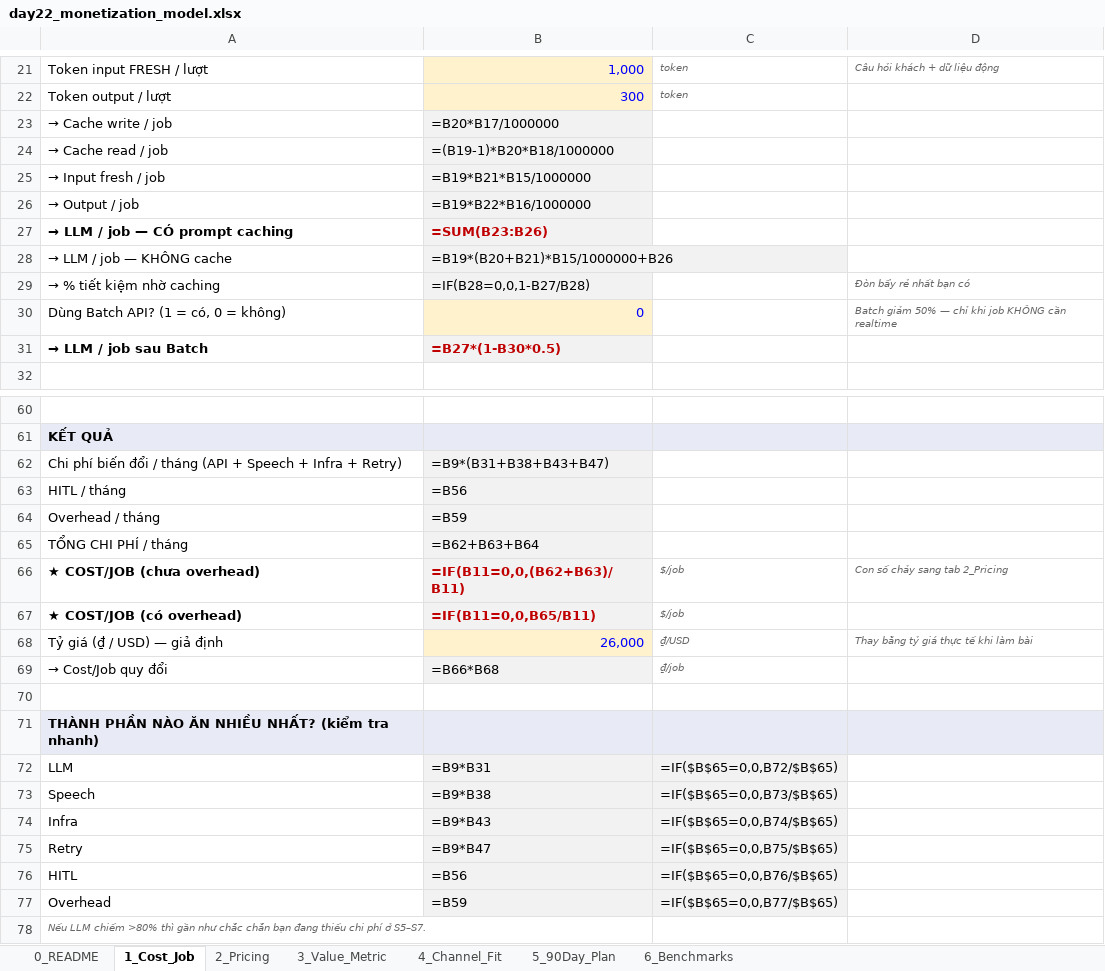
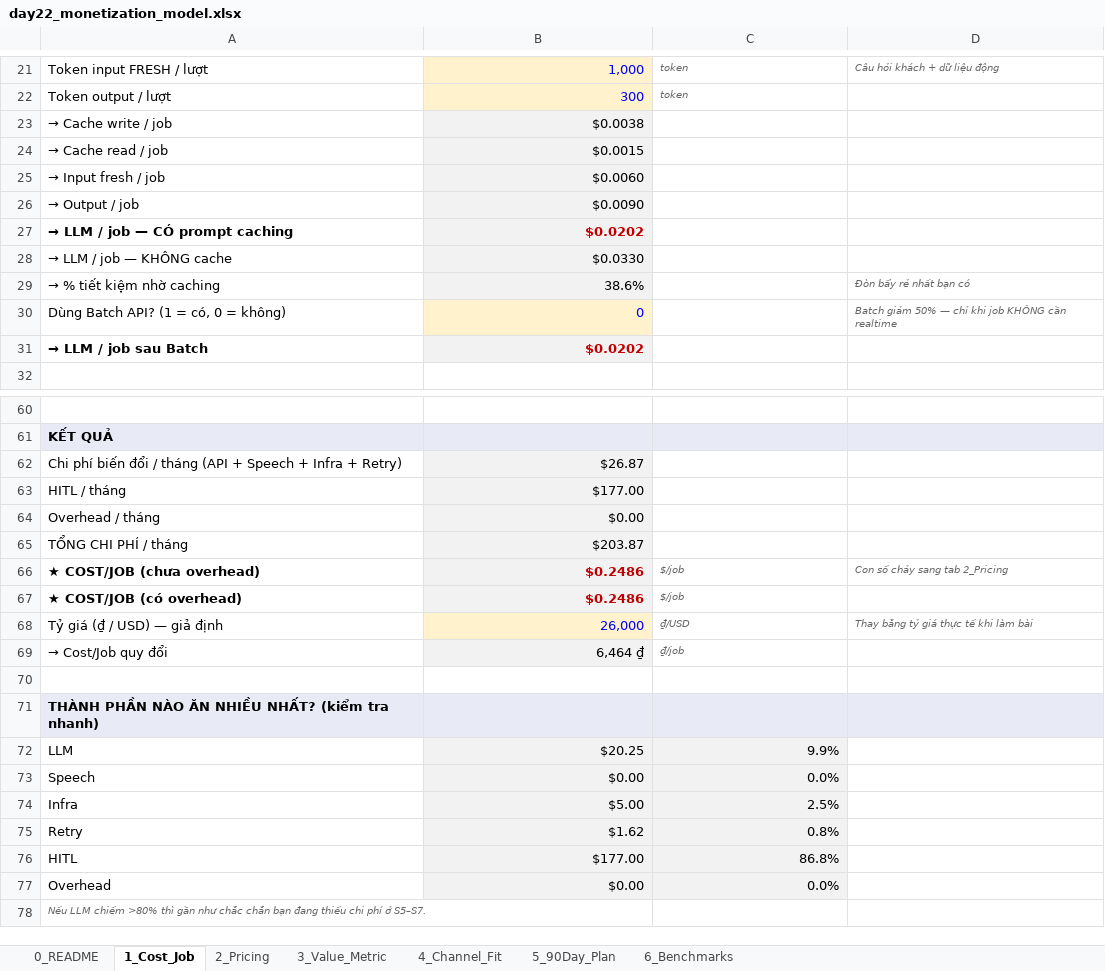
Before and after one commit to trungdam1305/Track1_Day22_2A202602525_DamQuangTrung, an Excel workbook: day22_monetization_model.xlsx, sheet 1_Cost_Job, drawn as a sheet; only a part is shown, gaps mark what is left out; values as stored, in another font and other column widths than the file's, no borders; formulas without a stored value are shown as written; the diff covers the shown part only; the diff names each change by its address in the sheet, - before the commit and + after, or states it on an @@ line.

```diff
--- a/day22_monetization_model.xlsx (sheet 1_Cost_Job)
+++ b/day22_monetization_model.xlsx (sheet 1_Cost_Job)
-B23: =B20*B17/1000000
+B23: $0.0038
-B24: =(B19-1)*B20*B18/1000000
+B24: $0.0015
-B25: =B19*B21*B15/1000000
+B25: $0.0060
-B26: =B19*B22*B16/1000000
+B26: $0.0090
-B27: =SUM(B23:B26)
+B27: $0.0202
-B28: =B19*(B20+B21)*B15/1000000+B26
+B28: $0.0330
-B29: =IF(B28=0,0,1-B27/B28)
+B29: 38.6%
-B31: =B27*(1-B30*0.5)
+B31: $0.0202
-B62: =B9*(B31+B38+B43+B47)
+B62: $26.87
-B63: =B56
+B63: $177.00
-B64: =B59
+B64: $0.00
-B65: =B62+B63+B64
+B65: $203.87
-B66: =IF(B11=0,0,(B62+B63)/B11)
+B66: $0.2486
-B67: =IF(B11=0,0,B65/B11)
+B67: $0.2486
-B69: =B66*B68
+B69: 6,464 ₫
-B72: =B9*B31
+B72: $20.25
-C72: =IF($B$65=0,0,B72/$B$65)
+C72: 9.9%
-B73: =B9*B38
+B73: $0.00
-C73: =IF($B$65=0,0,B73/$B$65)
+C73: 0.0%
-B74: =B9*B43
+B74: $5.00
-C74: =IF($B$65=0,0,B74/$B$65)
+C74: 2.5%
-B75: =B9*B47
+B75: $1.62
-C75: =IF($B$65=0,0,B75/$B$65)
+C75: 0.8%
-B76: =B56
+B76: $177.00
-C76: =IF($B$65=0,0,B76/$B$65)
+C76: 86.8%
-B77: =B59
+B77: $0.00
-C77: =IF($B$65=0,0,B77/$B$65)
+C77: 0.0%
```
Also changed, not shown: 8 edited cells elsewhere in this sheet, sheet 2_Pricing, sheet 4_Channel_Fit, sheet 5_90Day_Plan, sheet 3_Value_Metric, sheet 0_README, 4 other files.
